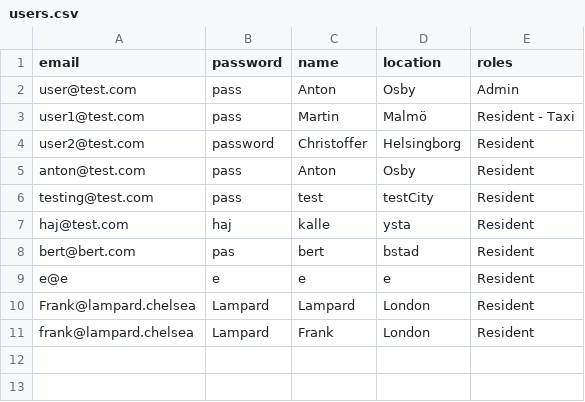
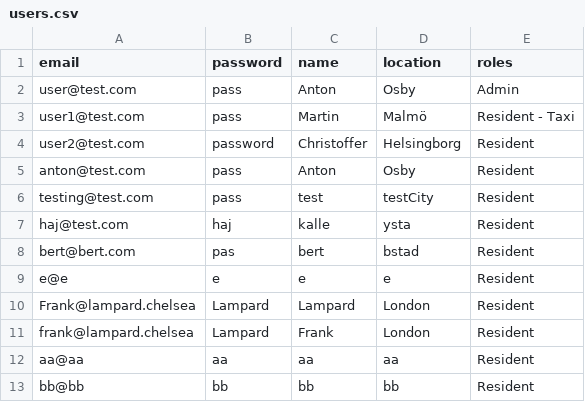
Before and after one commit to qqequalstears/LocalZeroToLocalHero, a CSV file: src/main/java/Server/fileStorage/users.csv, drawn as a sheet.

```diff
--- a/src/main/java/Server/fileStorage/users.csv
+++ b/src/main/java/Server/fileStorage/users.csv
@@ -11 +11,3 @@ Frank@lampard.chelsea,Lampard,Lampard,London,Resident
 frank@lampard.chelsea,Lampard,Frank,London,Resident
+aa@aa,aa,aa,aa,Resident
+bb@bb,bb,bb,bb,Resident
```
Also changed, not shown: 35 other files.
